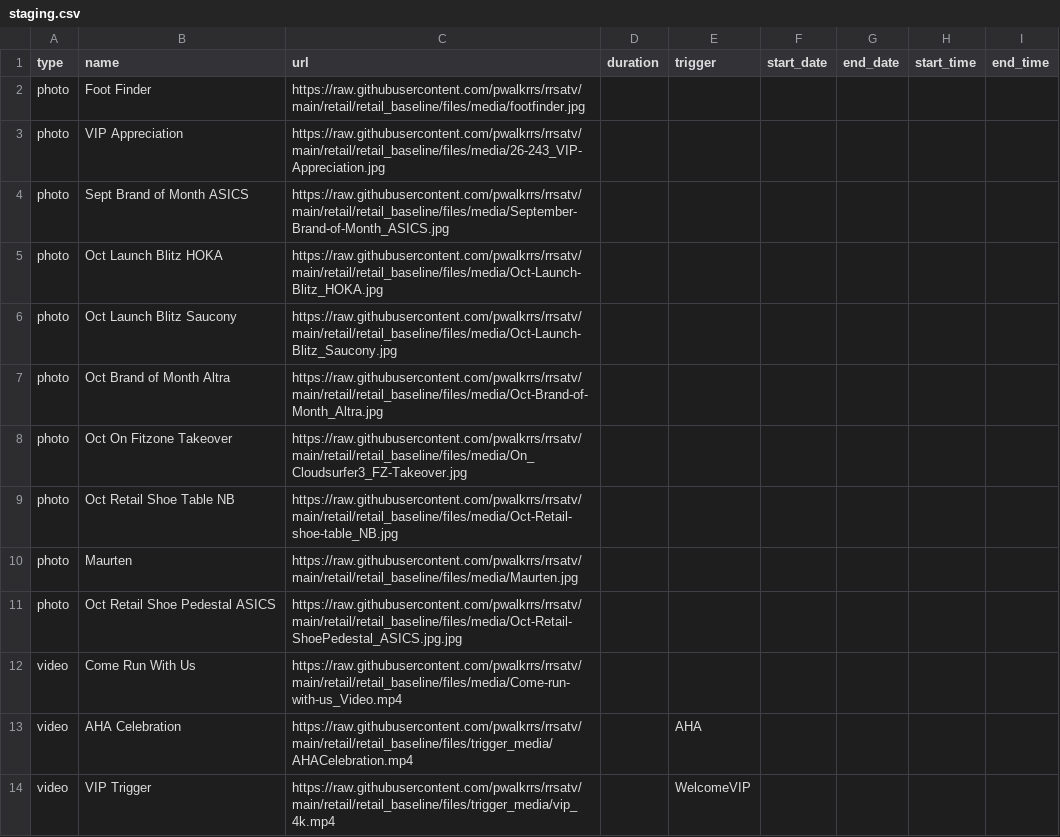
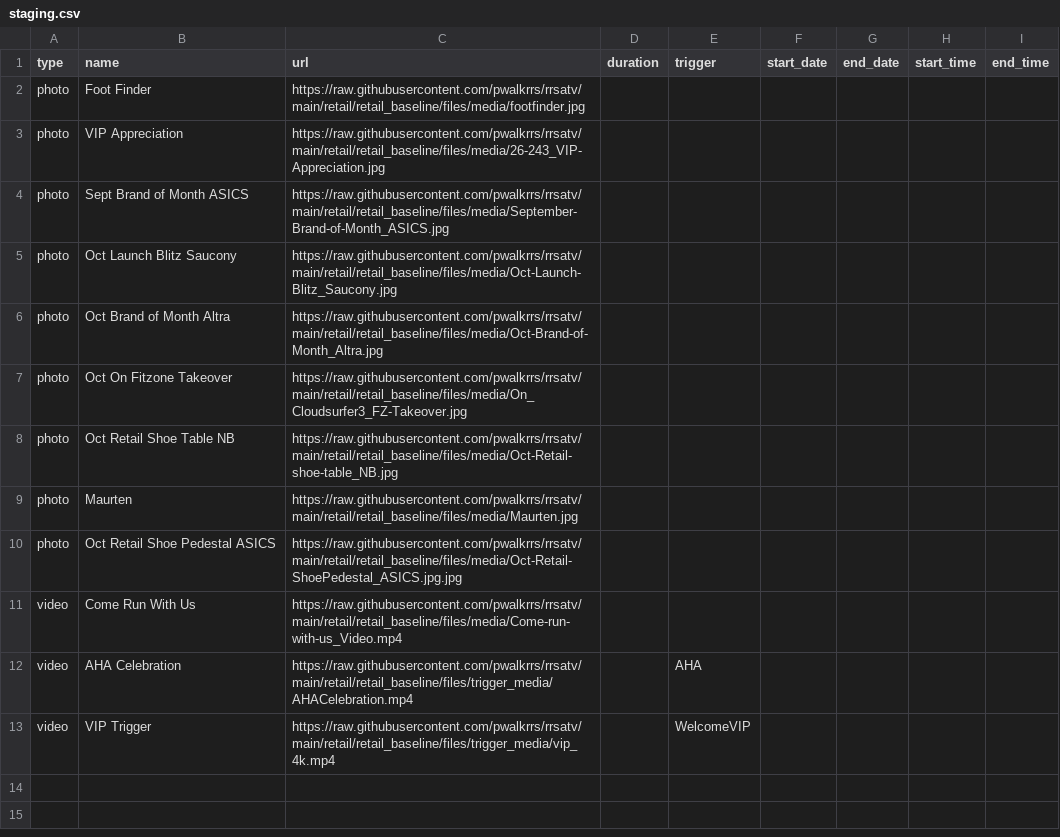
Before and after one commit to pwalkrrs/rrsatv, a CSV file: retail/retail_baseline/csv/pupcast/staging.csv, drawn as a sheet.

Commit message:
Update staging.csv

```diff
--- a/retail/retail_baseline/csv/pupcast/staging.csv
+++ b/retail/retail_baseline/csv/pupcast/staging.csv
@@ -4,3 +4,2 @@ photo,VIP Appreciation,https://raw.githubusercontent.com/pwalkrrs/rrsatv/main/re
 photo,Sept Brand of Month ASICS,https://raw.githubusercontent.com/pwalkrrs/rrsatv/main/retail/retail_baseline/files/media/September-Brand-of-Month_ASICS.jpg,,,,,,
-photo,Oct Launch Blitz HOKA,https://raw.githubusercontent.com/pwalkrrs/rrsatv/main/retail/retail_baseline/files/media/Oct-Launch-Blitz_HOKA.jpg,,,,,,
 photo,Oct Launch Blitz Saucony,https://raw.githubusercontent.com/pwalkrrs/rrsatv/main/retail/retail_baseline/files/media/Oct-Launch-Blitz_Saucony.jpg,,,,,,
```
